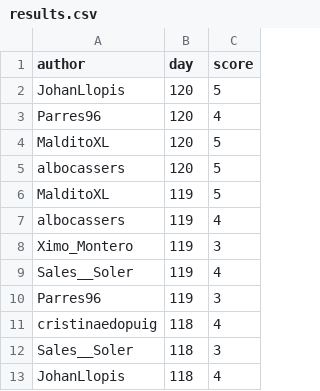
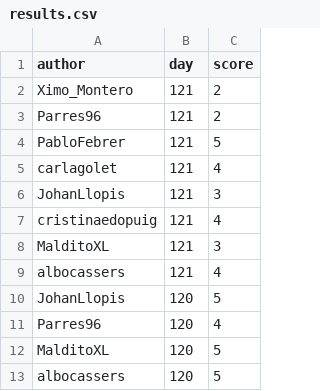
Before and after one commit to aleixalcacer/wordleCAT, a CSV file: results.csv, drawn as a sheet; only a part is shown; the shorter side is filled out with more unchanged rows.

Commit message:
Automated report

```diff
--- a/results.csv
+++ b/results.csv
@@ -1,2 +1,10 @@
 author,day,score
+Ximo_Montero,121,2
+Parres96,121,2
+PabloFebrer,121,5
+carlagolet,121,4
+JohanLlopis,121,3
+cristinaedopuig,121,4
+MalditoXL,121,3
+albocassers,121,4
 JohanLlopis,120,5
```
